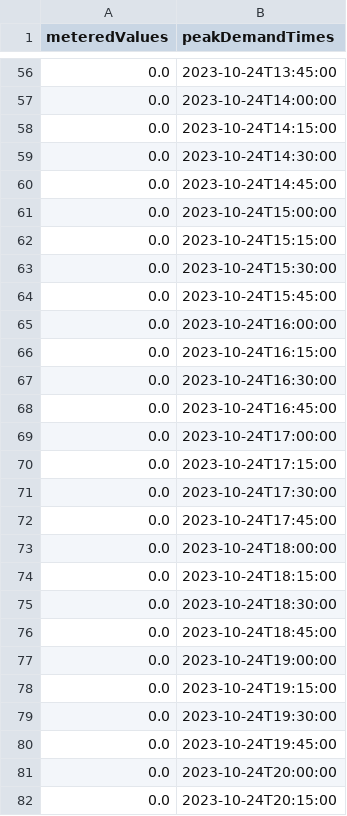
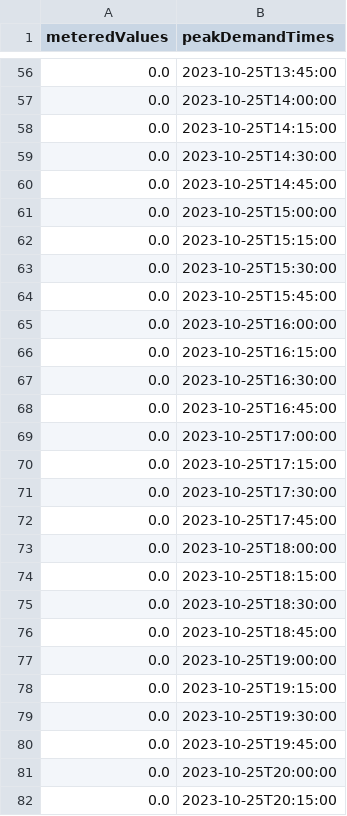
Before and after one commit to Harighs/smart_plug, a CSV file: dataset/smart_meter_data.csv, drawn as a sheet; only a part is shown, gaps mark what is left out; the diff covers the shown part only.

```diff
--- a/dataset/smart_meter_data.csv
+++ b/dataset/smart_meter_data.csv
@@ -56,27 +56,27 @@ meteredValues,peakDemandTimes
-0.0,2023-10-24T13:45:00
-0.0,2023-10-24T14:00:00
-0.0,2023-10-24T14:15:00
-0.0,2023-10-24T14:30:00
-0.0,2023-10-24T14:45:00
-0.0,2023-10-24T15:00:00
-0.0,2023-10-24T15:15:00
-0.0,2023-10-24T15:30:00
-0.0,2023-10-24T15:45:00
-0.0,2023-10-24T16:00:00
-0.0,2023-10-24T16:15:00
-0.0,2023-10-24T16:30:00
-0.0,2023-10-24T16:45:00
-0.0,2023-10-24T17:00:00
-0.0,2023-10-24T17:15:00
-0.0,2023-10-24T17:30:00
-0.0,2023-10-24T17:45:00
-0.0,2023-10-24T18:00:00
-0.0,2023-10-24T18:15:00
-0.0,2023-10-24T18:30:00
-0.0,2023-10-24T18:45:00
-0.0,2023-10-24T19:00:00
-0.0,2023-10-24T19:15:00
-0.0,2023-10-24T19:30:00
-0.0,2023-10-24T19:45:00
-0.0,2023-10-24T20:00:00
-0.0,2023-10-24T20:15:00
+0.0,2023-10-25T13:45:00
+0.0,2023-10-25T14:00:00
+0.0,2023-10-25T14:15:00
+0.0,2023-10-25T14:30:00
+0.0,2023-10-25T14:45:00
+0.0,2023-10-25T15:00:00
+0.0,2023-10-25T15:15:00
+0.0,2023-10-25T15:30:00
+0.0,2023-10-25T15:45:00
+0.0,2023-10-25T16:00:00
+0.0,2023-10-25T16:15:00
+0.0,2023-10-25T16:30:00
+0.0,2023-10-25T16:45:00
+0.0,2023-10-25T17:00:00
+0.0,2023-10-25T17:15:00
+0.0,2023-10-25T17:30:00
+0.0,2023-10-25T17:45:00
+0.0,2023-10-25T18:00:00
+0.0,2023-10-25T18:15:00
+0.0,2023-10-25T18:30:00
+0.0,2023-10-25T18:45:00
+0.0,2023-10-25T19:00:00
+0.0,2023-10-25T19:15:00
+0.0,2023-10-25T19:30:00
+0.0,2023-10-25T19:45:00
+0.0,2023-10-25T20:00:00
+0.0,2023-10-25T20:15:00
```
Also changed, not shown: 77 edited cells elsewhere in this file, dataset/master_data.csv, 8 other files.
